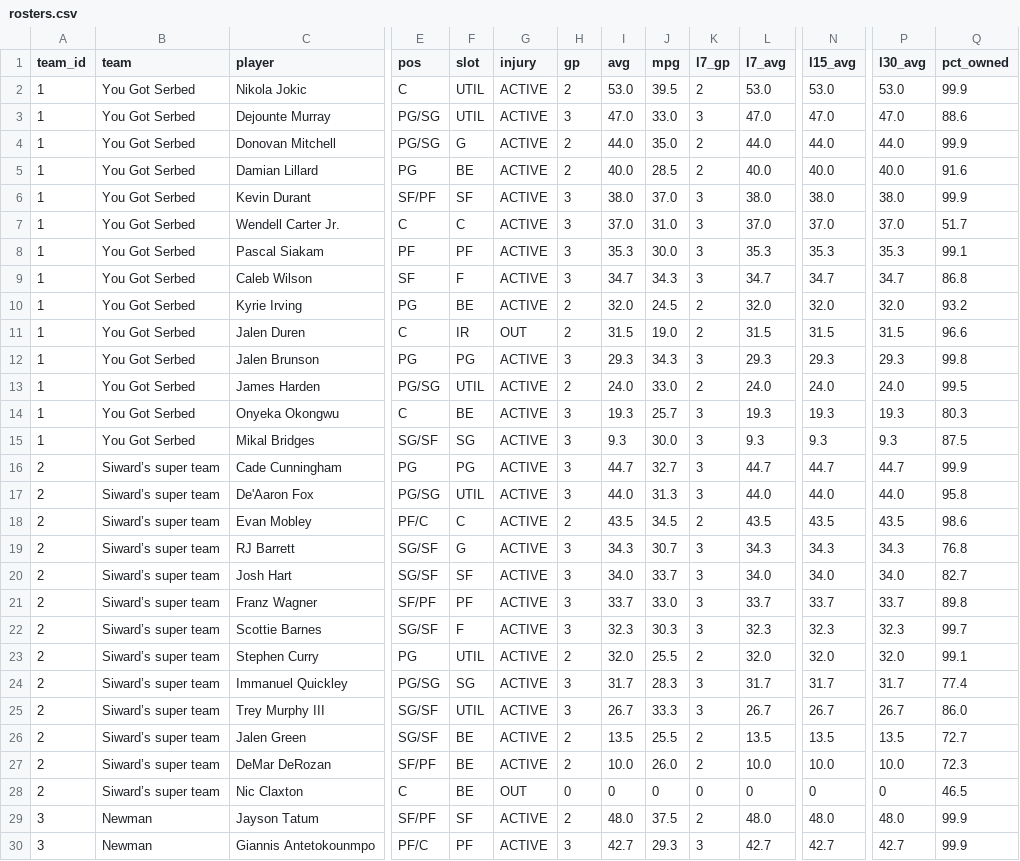
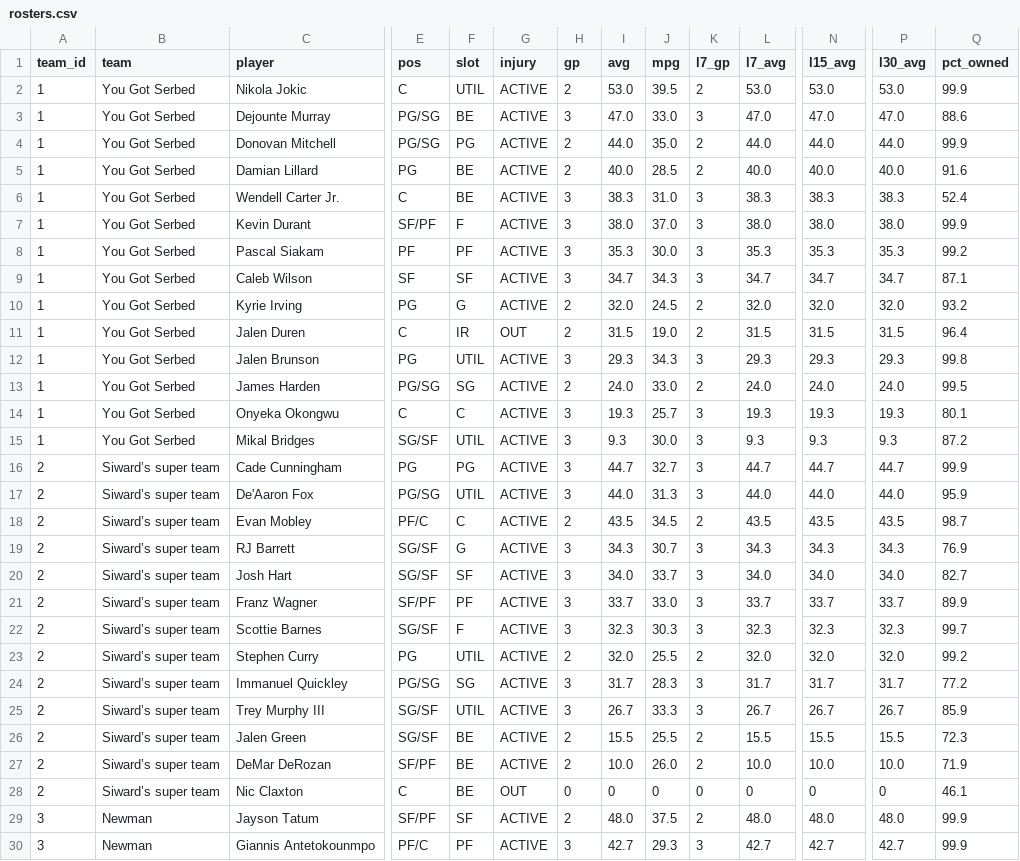
Before and after one commit to luke8mcm/blue-ballers-relay, a CSV file: data/rosters.csv, drawn as a sheet; only a part is shown, gaps mark what is left out; removed rows and columns are numbered as before the commit, all else as after; rows hold the shown columns only; the diff covers the shown part only; the diff names each change by its address in the sheet, - before the commit and + after, or states it on an @@ line.

```diff
--- a/data/rosters.csv
+++ b/data/rosters.csv
-F3 (slot): UTIL
+F3 (slot): BE
-F4 (slot): G
+F4 (slot): PG
+row 6: 1 | You Got Serbed | Wendell Carter Jr. | C | BE | ACTIVE | 3 | 38.3 | 31.0 | 3 | 38.3 | 38.3 | 38.3 | 52.4
-F7 (slot): SF
+F7 (slot): F
-row 7: 1 | You Got Serbed | Wendell Carter Jr. | C | C | ACTIVE | 3 | 37.0 | 31.0 | 3 | 37.0 | 37.0 | 37.0 | 51.7
-Q8 (pct_owned): 99.1
+Q8 (pct_owned): 99.2
-F9 (slot): F
+F9 (slot): SF
-Q9 (pct_owned): 86.8
+Q9 (pct_owned): 87.1
-F10 (slot): BE
+F10 (slot): G
-Q11 (pct_owned): 96.6
+Q11 (pct_owned): 96.4
-F12 (slot): PG
+F12 (slot): UTIL
-F13 (slot): UTIL
+F13 (slot): SG
-F14 (slot): BE
+F14 (slot): C
-Q14 (pct_owned): 80.3
+Q14 (pct_owned): 80.1
-F15 (slot): SG
+F15 (slot): UTIL
-Q15 (pct_owned): 87.5
+Q15 (pct_owned): 87.2
-Q17 (pct_owned): 95.8
+Q17 (pct_owned): 95.9
-Q18 (pct_owned): 98.6
+Q18 (pct_owned): 98.7
-Q19 (pct_owned): 76.8
+Q19 (pct_owned): 76.9
-Q21 (pct_owned): 89.8
+Q21 (pct_owned): 89.9
-Q23 (pct_owned): 99.1
+Q23 (pct_owned): 99.2
-Q24 (pct_owned): 77.4
+Q24 (pct_owned): 77.2
-Q25 (pct_owned): 86.0
+Q25 (pct_owned): 85.9
-I26 (avg): 13.5
+I26 (avg): 15.5
-L26 (l7_avg): 13.5
+L26 (l7_avg): 15.5
-N26 (l15_avg): 13.5
+N26 (l15_avg): 15.5
-P26 (l30_avg): 13.5
+P26 (l30_avg): 15.5
-Q26 (pct_owned): 72.7
+Q26 (pct_owned): 72.3
-Q27 (pct_owned): 72.3
+Q27 (pct_owned): 71.9
-Q28 (pct_owned): 46.5
+Q28 (pct_owned): 46.1
```
Also changed, not shown: 74 edited cells elsewhere in this file, data/free_agents.csv, data/matchups.csv, 2 other files.
